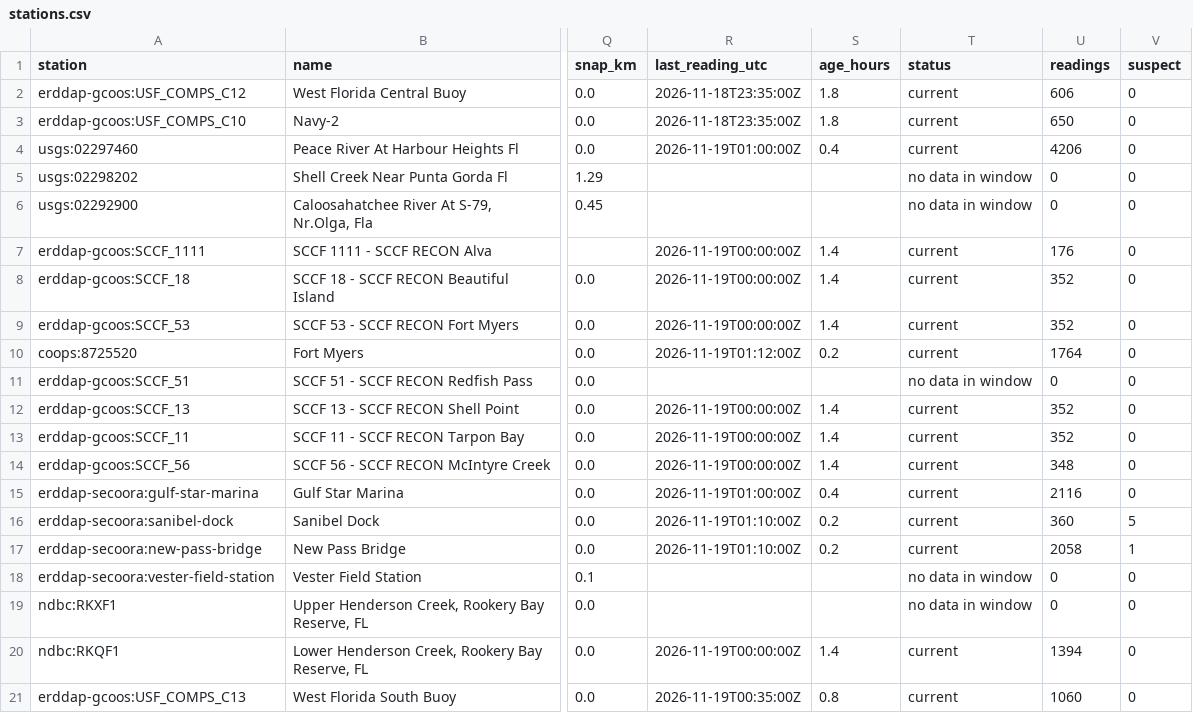
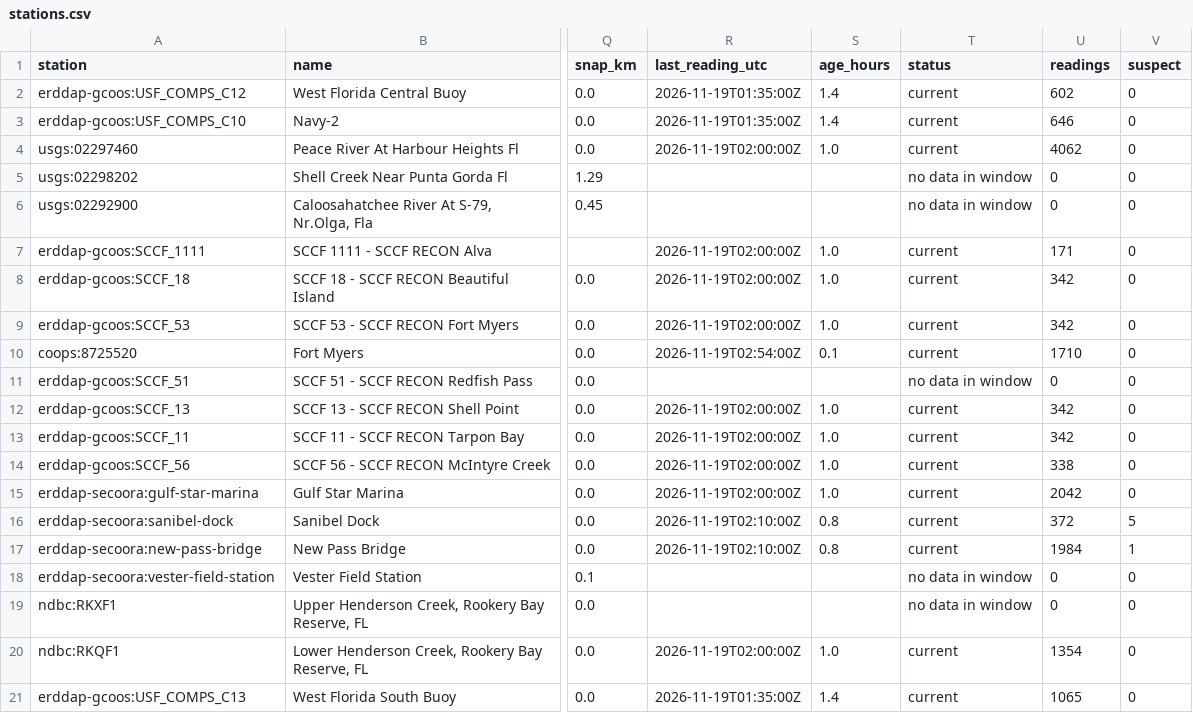
Before and after one commit to captainsforcleanwater/swfl-water-map, a CSV file: data/clean/stations.csv, drawn as a sheet; only a part is shown, gaps mark what is left out; the diff covers the shown part only; the diff names each change by its address in the sheet, - before the commit and + after, or states it on an @@ line.

```diff
--- a/data/clean/stations.csv
+++ b/data/clean/stations.csv
-R2:R3 (last_reading_utc): 2026-11-18T23:35:00Z
+R2:R3 (last_reading_utc): 2026-11-19T01:35:00Z
-S2:S3 (age_hours): 1.8
+S2:S3 (age_hours): 1.4
-U2 (readings): 606
+U2 (readings): 602
-U3 (readings): 650
+U3 (readings): 646
-R4 (last_reading_utc): 2026-11-19T01:00:00Z
+R4 (last_reading_utc): 2026-11-19T02:00:00Z
-S4 (age_hours): 0.4
+S4 (age_hours): 1.0
-U4 (readings): 4206
+U4 (readings): 4062
-R7:R9 (last_reading_utc): 2026-11-19T00:00:00Z
+R7:R9 (last_reading_utc): 2026-11-19T02:00:00Z
-S7:S9 (age_hours): 1.4
+S7:S9 (age_hours): 1.0
-U7 (readings): 176
+U7 (readings): 171
-U8:U9 (readings): 352
+U8:U9 (readings): 342
-R10 (last_reading_utc): 2026-11-19T01:12:00Z
+R10 (last_reading_utc): 2026-11-19T02:54:00Z
-S10 (age_hours): 0.2
+S10 (age_hours): 0.1
-U10 (readings): 1764
+U10 (readings): 1710
-R12:R14 (last_reading_utc): 2026-11-19T00:00:00Z
+R12:R14 (last_reading_utc): 2026-11-19T02:00:00Z
-S12:S14 (age_hours): 1.4
+S12:S14 (age_hours): 1.0
-U12:U13 (readings): 352
+U12:U13 (readings): 342
-U14 (readings): 348
+U14 (readings): 338
-R15 (last_reading_utc): 2026-11-19T01:00:00Z
+R15 (last_reading_utc): 2026-11-19T02:00:00Z
-S15 (age_hours): 0.4
+S15 (age_hours): 1.0
-U15 (readings): 2116
+U15 (readings): 2042
-R16:R17 (last_reading_utc): 2026-11-19T01:10:00Z
+R16:R17 (last_reading_utc): 2026-11-19T02:10:00Z
-S16:S17 (age_hours): 0.2
+S16:S17 (age_hours): 0.8
-U16 (readings): 360
+U16 (readings): 372
-U17 (readings): 2058
+U17 (readings): 1984
-R20 (last_reading_utc): 2026-11-19T00:00:00Z
+R20 (last_reading_utc): 2026-11-19T02:00:00Z
-S20 (age_hours): 1.4
+S20 (age_hours): 1.0
-U20 (readings): 1394
+U20 (readings): 1354
-R21 (last_reading_utc): 2026-11-19T00:35:00Z
+R21 (last_reading_utc): 2026-11-19T01:35:00Z
-S21 (age_hours): 0.8
+S21 (age_hours): 1.4
-U21 (readings): 1060
+U21 (readings): 1065
```
Also changed, not shown: 143 edited cells elsewhere in this file, data/sensors/2026/11/2026-11-18_usgs.csv, data/sensors/2026/11/2026-11-19_coops.csv, 13 other files.
